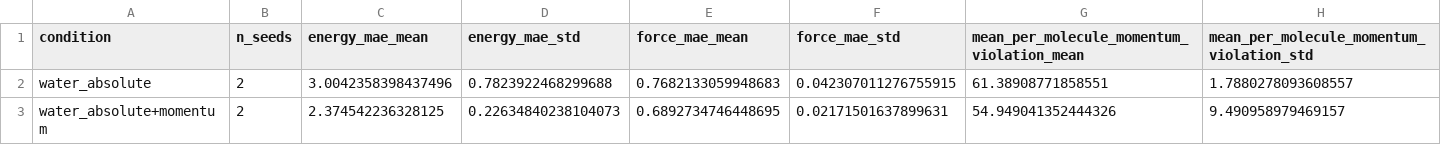
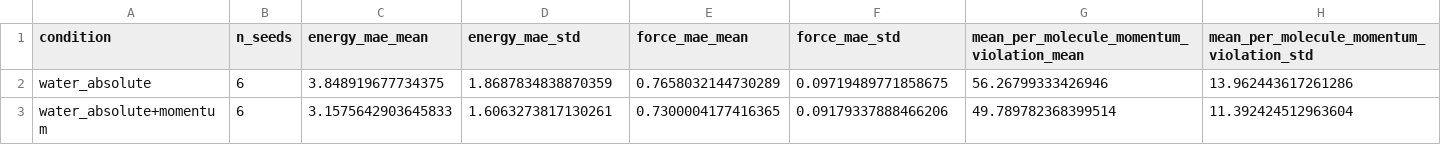
Before and after one commit to dietrichplachmann/MDPinn, a CSV file: results/waterbox_study_zbl_bonded_ext70/summary_table.csv, drawn as a sheet; only a part is shown; the diff covers the shown part only; the diff names each change by its address in the sheet, - before the commit and + after, or states it on an @@ line.

```diff
--- a/results/waterbox_study_zbl_bonded_ext70/summary_table.csv
+++ b/results/waterbox_study_zbl_bonded_ext70/summary_table.csv
-B2:B3 (n_seeds): 2
+B2:B3 (n_seeds): 6
-C2 (energy_mae_mean): 3.0042358398437496
+C2 (energy_mae_mean): 3.848919677734375
-D2 (energy_mae_std): 0.7823922468299688
+D2 (energy_mae_std): 1.8687834838870359
-E2 (force_mae_mean): 0.7682133059948683
+E2 (force_mae_mean): 0.7658032144730289
-F2 (force_mae_std): 0.042307011276755915
+F2 (force_mae_std): 0.09719489771858675
-G2: 61.38908771858551
+G2: 56.26799333426946
-H2: 1.7880278093608557
+H2: 13.962443617261286
-C3 (energy_mae_mean): 2.374542236328125
+C3 (energy_mae_mean): 3.1575642903645833
-D3 (energy_mae_std): 0.22634840238104073
+D3 (energy_mae_std): 1.6063273817130261
-E3 (force_mae_mean): 0.6892734746448695
+E3 (force_mae_mean): 0.7300004177416365
-F3 (force_mae_std): 0.02171501637899631
+F3 (force_mae_std): 0.09179337888466206
-G3: 54.949041352444326
+G3: 49.789782368399514
-H3: 9.490958979469157
+H3: 11.392424512963604
```
Also changed, not shown: 10 edited cells elsewhere in this file, results/waterbox_study_zbl_bonded_ext70/raw_results.csv, 41 other files.
